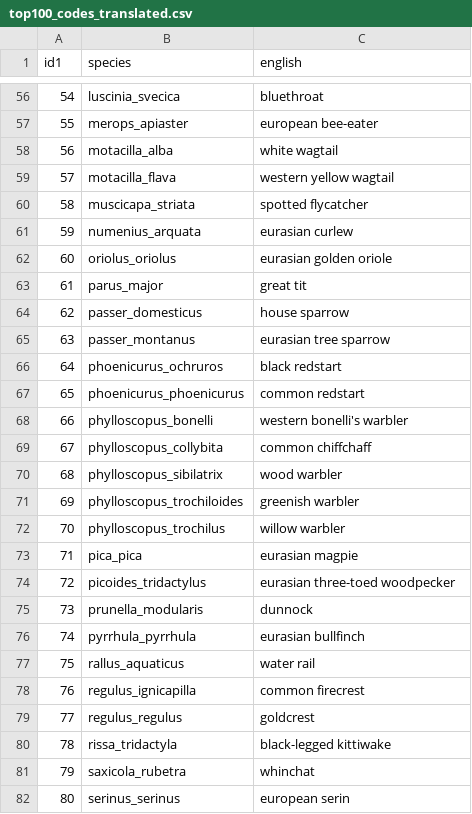
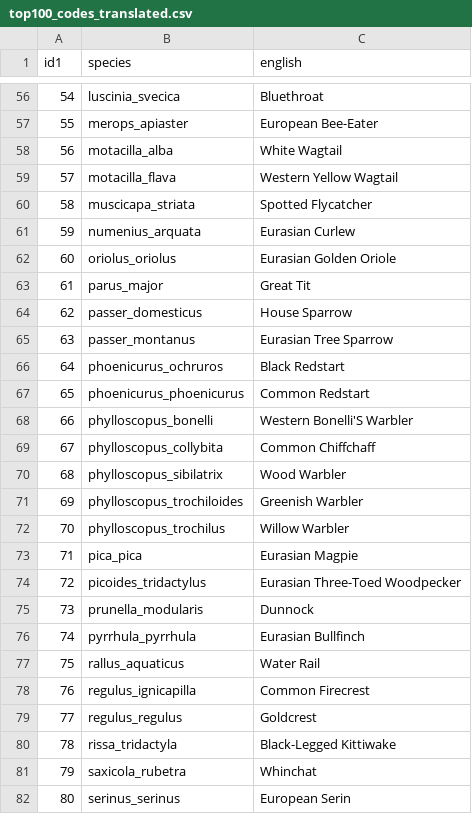
Before and after one commit to multavici/DSR-Bird-Song, a CSV file: app/model/top100_codes_translated.csv, drawn as a sheet; only a part is shown, gaps mark what is left out; the diff covers the shown part only.

```diff
--- a/app/model/top100_codes_translated.csv
+++ b/app/model/top100_codes_translated.csv
@@ -56,27 +56,27 @@ id1,species,english
-54,luscinia_svecica,bluethroat
-55,merops_apiaster,european bee-eater
-56,motacilla_alba,white wagtail
-57,motacilla_flava,western yellow wagtail
-58,muscicapa_striata,spotted flycatcher
-59,numenius_arquata,eurasian curlew
-60,oriolus_oriolus,eurasian golden oriole
-61,parus_major,great tit
-62,passer_domesticus,house sparrow
-63,passer_montanus,eurasian tree sparrow
-64,phoenicurus_ochruros,black redstart
-65,phoenicurus_phoenicurus,common redstart
-66,phylloscopus_bonelli,western bonelli's warbler
-67,phylloscopus_collybita,common chiffchaff
-68,phylloscopus_sibilatrix,wood warbler
-69,phylloscopus_trochiloides,greenish warbler
-70,phylloscopus_trochilus,willow warbler
-71,pica_pica,eurasian magpie
-72,picoides_tridactylus,eurasian three-toed woodpecker
-73,prunella_modularis,dunnock
-74,pyrrhula_pyrrhula,eurasian bullfinch
-75,rallus_aquaticus,water rail
-76,regulus_ignicapilla,common firecrest
-77,regulus_regulus,goldcrest
-78,rissa_tridactyla,black-legged kittiwake
-79,saxicola_rubetra,whinchat
-80,serinus_serinus,european serin
+54,luscinia_svecica,Bluethroat
+55,merops_apiaster,European Bee-Eater
+56,motacilla_alba,White Wagtail
+57,motacilla_flava,Western Yellow Wagtail
+58,muscicapa_striata,Spotted Flycatcher
+59,numenius_arquata,Eurasian Curlew
+60,oriolus_oriolus,Eurasian Golden Oriole
+61,parus_major,Great Tit
+62,passer_domesticus,House Sparrow
+63,passer_montanus,Eurasian Tree Sparrow
+64,phoenicurus_ochruros,Black Redstart
+65,phoenicurus_phoenicurus,Common Redstart
+66,phylloscopus_bonelli,Western Bonelli'S Warbler
+67,phylloscopus_collybita,Common Chiffchaff
+68,phylloscopus_sibilatrix,Wood Warbler
+69,phylloscopus_trochiloides,Greenish Warbler
+70,phylloscopus_trochilus,Willow Warbler
+71,pica_pica,Eurasian Magpie
+72,picoides_tridactylus,Eurasian Three-Toed Woodpecker
+73,prunella_modularis,Dunnock
+74,pyrrhula_pyrrhula,Eurasian Bullfinch
+75,rallus_aquaticus,Water Rail
+76,regulus_ignicapilla,Common Firecrest
+77,regulus_regulus,Goldcrest
+78,rissa_tridactyla,Black-Legged Kittiwake
+79,saxicola_rubetra,Whinchat
+80,serinus_serinus,European Serin
```
Also changed, not shown: 73 edited cells elsewhere in this file.
